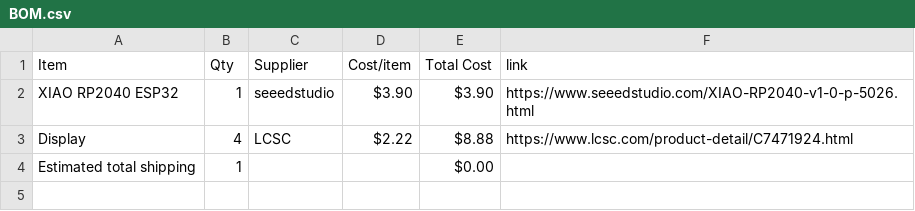
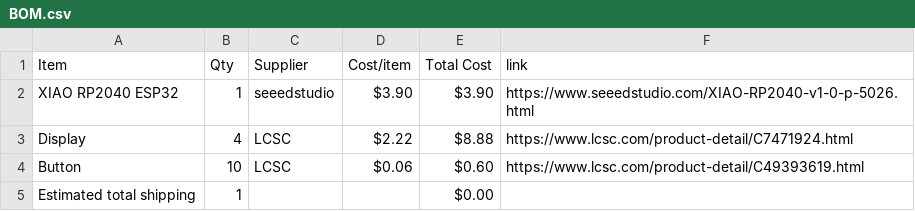
Before and after one commit to he1ias/Holographic-Clock-Display, a CSV file: BOM.csv, drawn as a sheet; the diff names each change by its address in the sheet, - before the commit and + after, or states it on an @@ line.

Commit message:
Sync Holographic Clock Display from Half Life

```diff
--- a/BOM.csv
+++ b/BOM.csv
+row 4: Button | 10 | LCSC | $0.06 | $0.60 | https://www.lcsc.com/product-detail/C49393619.html
```
